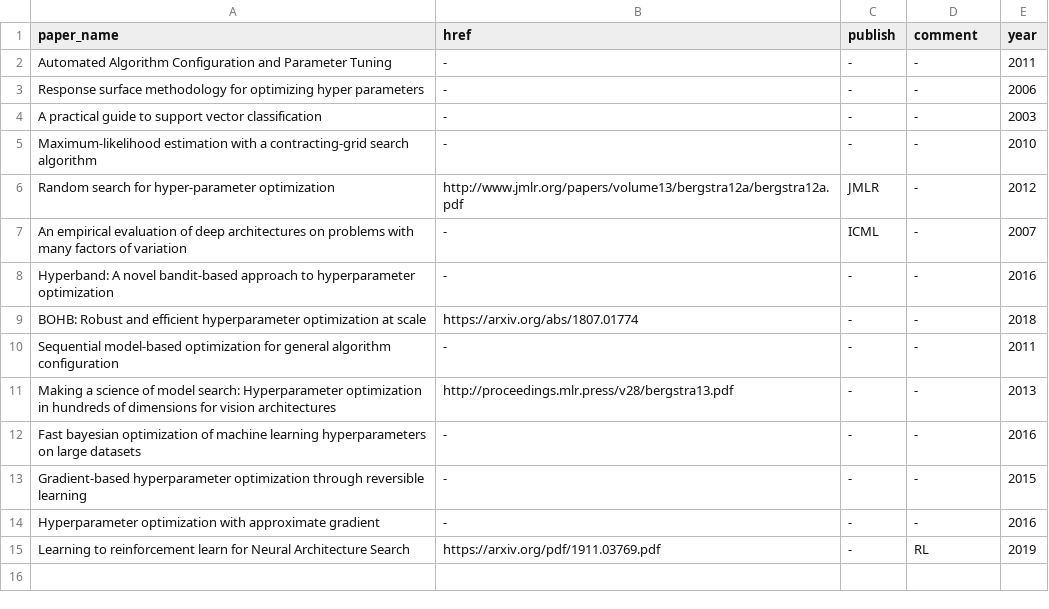
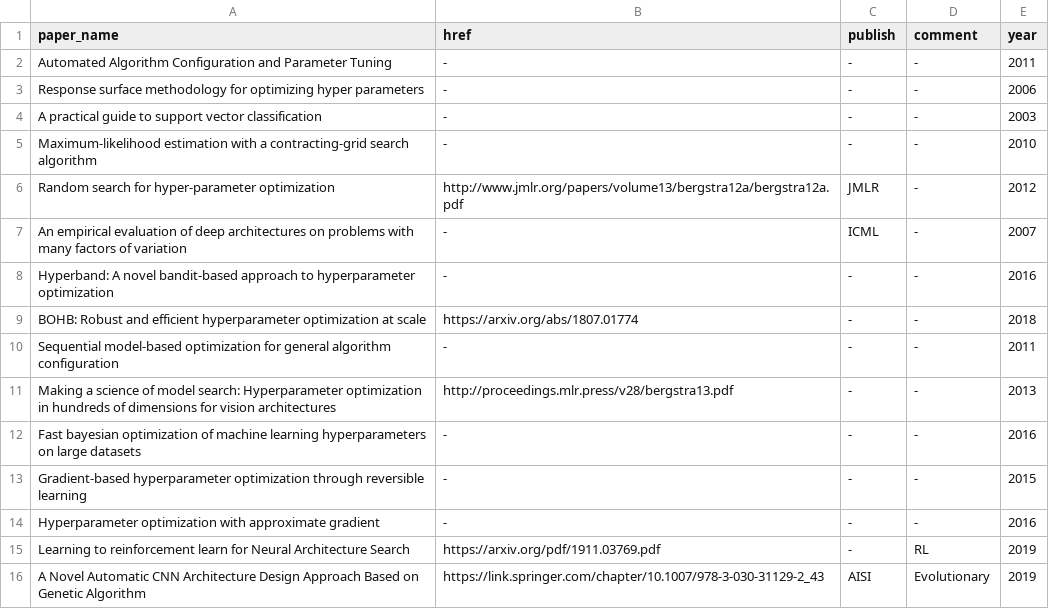
Before and after one commit to marsggbo/automl_a_survey_of_state_of_the_art, a CSV file: nas_paper/nas_mg_hyp.csv, drawn as a sheet; the diff names each change by its address in the sheet, - before the commit and + after, or states it on an @@ line.

```diff
--- a/nas_paper/nas_mg_hyp.csv
+++ b/nas_paper/nas_mg_hyp.csv
+row 16: A Novel Automatic CNN Architecture Design Approach Based on Genetic Algorithm | https://link.springer.com/chapter/10.1007/978-3-030-31129-2_43 | AISI | Evolutionary | 2019
```
Also changed, not shown: nas_paper/nas_app.csv, nas_paper/nas_me.csv, 1 other file.
